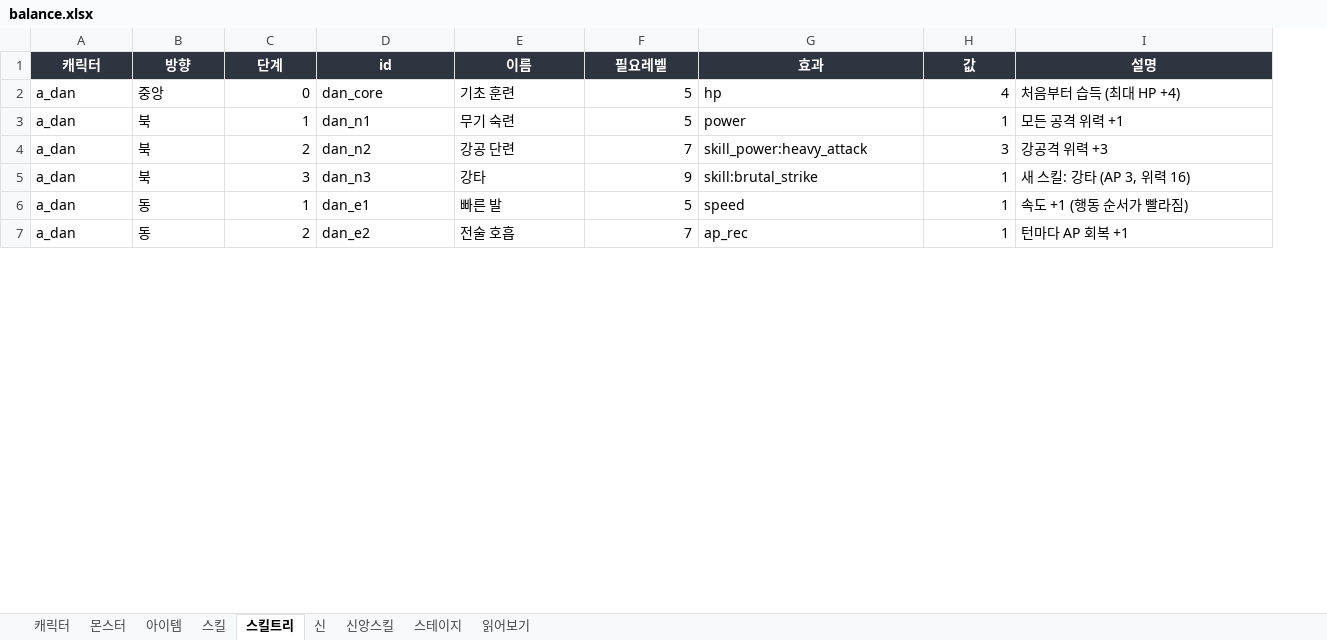
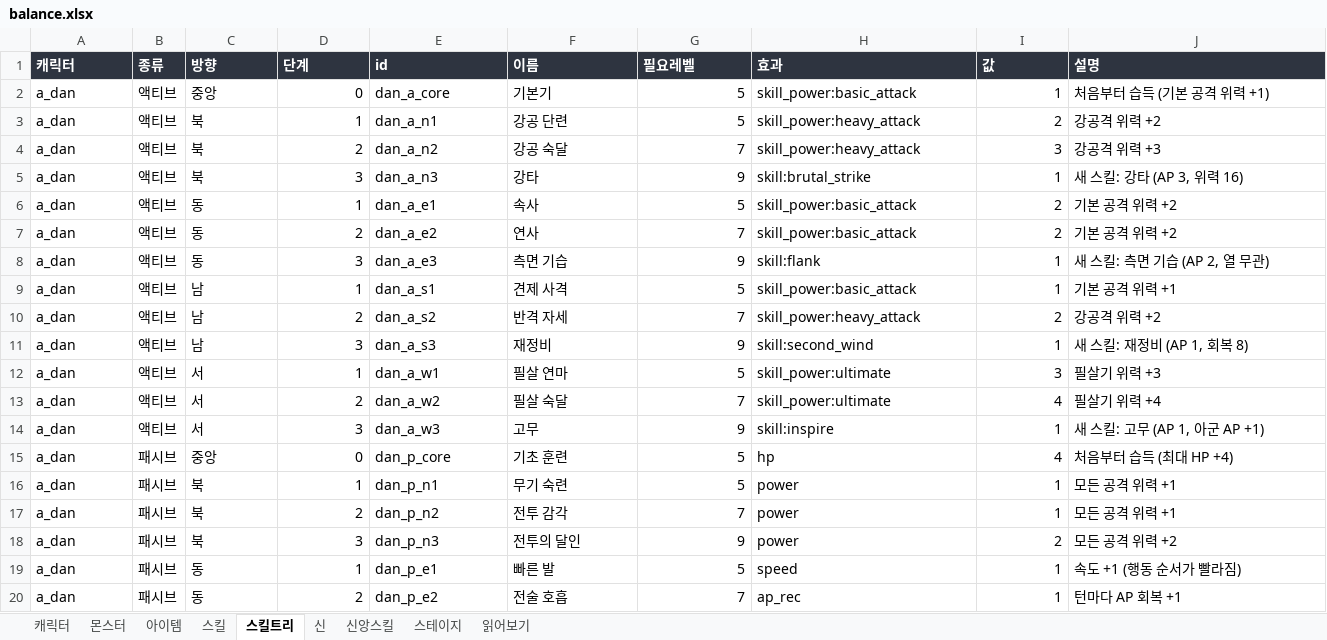
Before and after one commit to HomilBBANG/rt_zerosum, an Excel workbook: data/balance.xlsx, sheet 스킬트리, drawn as a sheet; only a part is shown; values as stored, in another font and other column widths than the file's, no borders; addresses are those after the commit; the diff covers the shown part only; the diff names each change by its address in the sheet, - before the commit and + after, or states it on an @@ line.

```diff
--- a/data/balance.xlsx (sheet 스킬트리)
+++ b/data/balance.xlsx (sheet 스킬트리)
+column B (종류), rows 15-20: all 패시브
-A1 alignment: center
+A1 alignment: left
-C1:J1 alignment: center
+C1:J1 alignment: left
+row 2: a_dan | 액티브 | 중앙 | 0 | dan_a_core | 기본기 | 5 | skill_power:basic_attack | 1 | 처음부터 습득 (기본 공격 위력 +1)
+row 3: a_dan | 액티브 | 북 | 1 | dan_a_n1 | 강공 단련 | 5 | skill_power:heavy_attack | 2 | 강공격 위력 +2
+row 4: a_dan | 액티브 | 북 | 2 | dan_a_n2 | 강공 숙달 | 7 | skill_power:heavy_attack | 3 | 강공격 위력 +3
+row 5: a_dan | 액티브 | 북 | 3 | dan_a_n3 | 강타 | 9 | skill:brutal_strike | 1 | 새 스킬: 강타 (AP 3, 위력 16)
+row 6: a_dan | 액티브 | 동 | 1 | dan_a_e1 | 속사 | 5 | skill_power:basic_attack | 2 | 기본 공격 위력 +2
+row 7: a_dan | 액티브 | 동 | 2 | dan_a_e2 | 연사 | 7 | skill_power:basic_attack | 2 | 기본 공격 위력 +2
+row 8: a_dan | 액티브 | 동 | 3 | dan_a_e3 | 측면 기습 | 9 | skill:flank | 1 | 새 스킬: 측면 기습 (AP 2, 열 무관)
+row 9: a_dan | 액티브 | 남 | 1 | dan_a_s1 | 견제 사격 | 5 | skill_power:basic_attack | 1 | 기본 공격 위력 +1
+row 10: a_dan | 액티브 | 남 | 2 | dan_a_s2 | 반격 자세 | 7 | skill_power:heavy_attack | 2 | 강공격 위력 +2
+row 11: a_dan | 액티브 | 남 | 3 | dan_a_s3 | 재정비 | 9 | skill:second_wind | 1 | 새 스킬: 재정비 (AP 1, 회복 8)
+row 12: a_dan | 액티브 | 서 | 1 | dan_a_w1 | 필살 연마 | 5 | skill_power:ultimate | 3 | 필살기 위력 +3
+row 13: a_dan | 액티브 | 서 | 2 | dan_a_w2 | 필살 숙달 | 7 | skill_power:ultimate | 4 | 필살기 위력 +4
+row 14: a_dan | 액티브 | 서 | 3 | dan_a_w3 | 고무 | 9 | skill:inspire | 1 | 새 스킬: 고무 (AP 1, 아군 AP +1)
-E15 (id): dan_core
+E15 (id): dan_p_core
-E16 (id): dan_n1
+E16 (id): dan_p_n1
-E17 (id): dan_n2
+E17 (id): dan_p_n2
-F17 (이름): 강공 단련
+F17 (이름): 전투 감각
-H17 (효과): skill_power:heavy_attack
+H17 (효과): power
-I17 (값): 3
+I17 (값): 1
-J17 (설명): 강공격 위력 +3
+J17 (설명): 모든 공격 위력 +1
-E18 (id): dan_n3
+E18 (id): dan_p_n3
-F18 (이름): 강타
+F18 (이름): 전투의 달인
-H18 (효과): skill:brutal_strike
+H18 (효과): power
-I18 (값): 1
+I18 (값): 2
-J18 (설명): 새 스킬: 강타 (AP 3, 위력 16)
+J18 (설명): 모든 공격 위력 +2
-E19 (id): dan_e1
+E19 (id): dan_p_e1
-E20 (id): dan_e2
+E20 (id): dan_p_e2
```
Also changed, not shown: other rows of this sheet, sheet 읽어보기, sheet 스킬, 16 other files.
